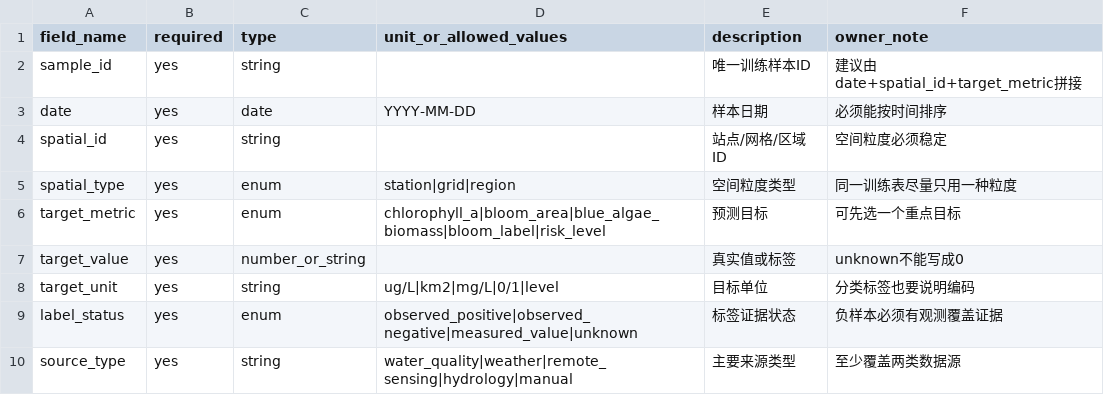
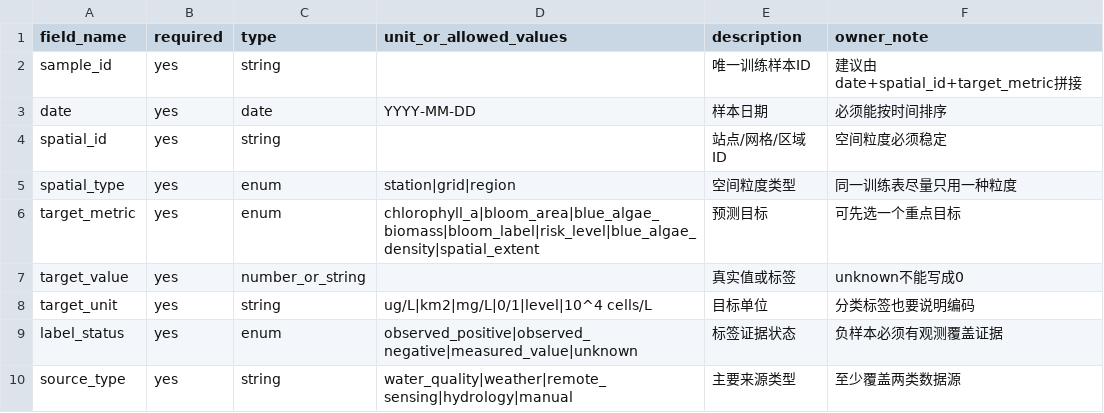
Before and after one commit to mingkiiiiing/i_need_sleep, a CSV file: 里程碑7_成员C机理AI融合建模/01_成果/member_c_modeling_framework/required_training_schema_V0.1.csv, drawn as a sheet; only a part is shown.

```diff
--- a/里程碑7_成员C机理AI融合建模/01_成果/member_c_modeling_framework/required_training_schema_V0.1.csv
+++ b/里程碑7_成员C机理AI融合建模/01_成果/member_c_modeling_framework/required_training_schema_V0.1.csv
@@ -5,5 +5,5 @@ spatial_id,yes,string,,站点/网格/区域ID,空间粒度必须稳定
 spatial_type,yes,enum,station|grid|region,空间粒度类型,同一训练表尽量只用一种粒度
-target_metric,yes,enum,chlorophyll_a|bloom_area|blue_algae_biomass|bloom_label|risk_level,预测目标,可先选一个重点目标
+target_metric,yes,enum,chlorophyll_a|bloom_area|blue_algae_biomass|bloom_label|risk_level|blue_algae_density|spatial_extent,预测目标,可先选一个重点目标
 target_value,yes,number_or_string,,真实值或标签,unknown不能写成0
-target_unit,yes,string,ug/L|km2|mg/L|0/1|level,目标单位,分类标签也要说明编码
+target_unit,yes,string,ug/L|km2|mg/L|0/1|level|10^4 cells/L,目标单位,分类标签也要说明编码
 label_status,yes,enum,observed_positive|observed_negative|measured_value|unknown,标签证据状态,负样本必须有观测覆盖证据
```
Also changed, not shown: 里程碑7_成员C机理AI融合建模/01_成果/member_c_modeling_framework/sample_training_rows_V0.1.csv, 15 other files.
